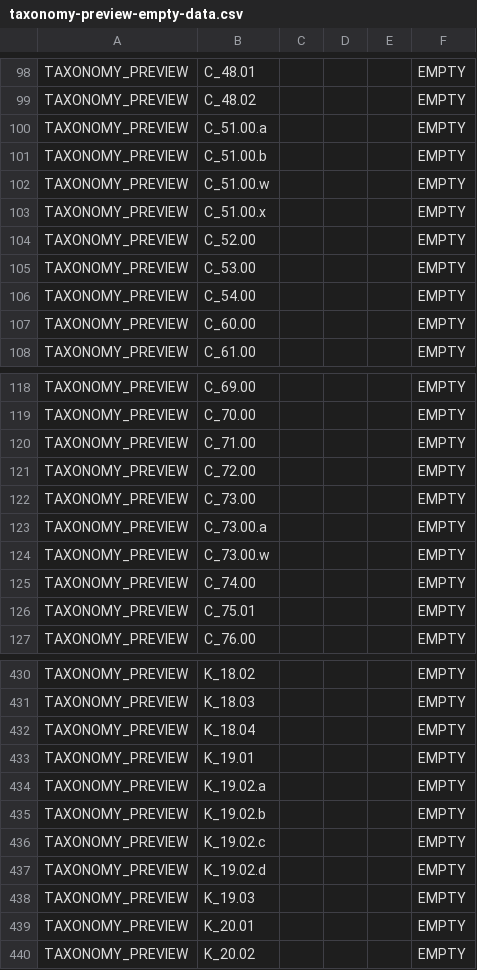
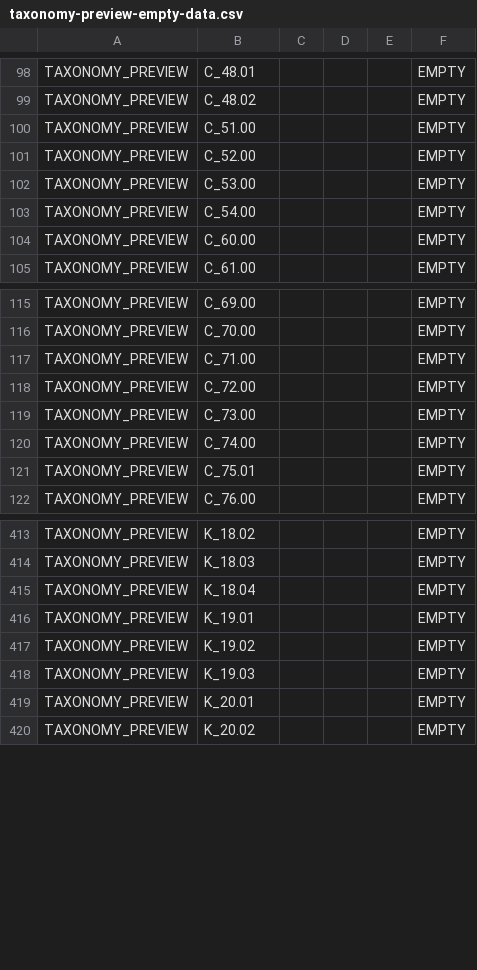
Before and after one commit to francoislandais/irb_dashboard, a CSV file: app/assets/taxonomy-preview-empty-data.csv, drawn as a sheet; only a part is shown, gaps mark what is left out; the diff covers the shown part only.

Commit message:
Store taxonomy labels as local components

```diff
--- a/app/assets/taxonomy-preview-empty-data.csv
+++ b/app/assets/taxonomy-preview-empty-data.csv
@@ -99,6 +99,3 @@ TAXONOMY_PREVIEW;C_48.01;;;;EMPTY
 TAXONOMY_PREVIEW;C_48.02;;;;EMPTY
-TAXONOMY_PREVIEW;C_51.00.a;;;;EMPTY
-TAXONOMY_PREVIEW;C_51.00.b;;;;EMPTY
-TAXONOMY_PREVIEW;C_51.00.w;;;;EMPTY
-TAXONOMY_PREVIEW;C_51.00.x;;;;EMPTY
+TAXONOMY_PREVIEW;C_51.00;;;;EMPTY
 TAXONOMY_PREVIEW;C_52.00;;;;EMPTY
@@ -122,4 +119,2 @@ TAXONOMY_PREVIEW;C_72.00;;;;EMPTY
 TAXONOMY_PREVIEW;C_73.00;;;;EMPTY
-TAXONOMY_PREVIEW;C_73.00.a;;;;EMPTY
-TAXONOMY_PREVIEW;C_73.00.w;;;;EMPTY
 TAXONOMY_PREVIEW;C_74.00;;;;EMPTY
@@ -433,6 +416,3 @@ TAXONOMY_PREVIEW;K_18.04;;;;EMPTY
 TAXONOMY_PREVIEW;K_19.01;;;;EMPTY
-TAXONOMY_PREVIEW;K_19.02.a;;;;EMPTY
-TAXONOMY_PREVIEW;K_19.02.b;;;;EMPTY
-TAXONOMY_PREVIEW;K_19.02.c;;;;EMPTY
-TAXONOMY_PREVIEW;K_19.02.d;;;;EMPTY
+TAXONOMY_PREVIEW;K_19.02;;;;EMPTY
 TAXONOMY_PREVIEW;K_19.03;;;;EMPTY
```
Also changed, not shown: 17 removed rows and 1 edited cell elsewhere in this file, 46 other files.
